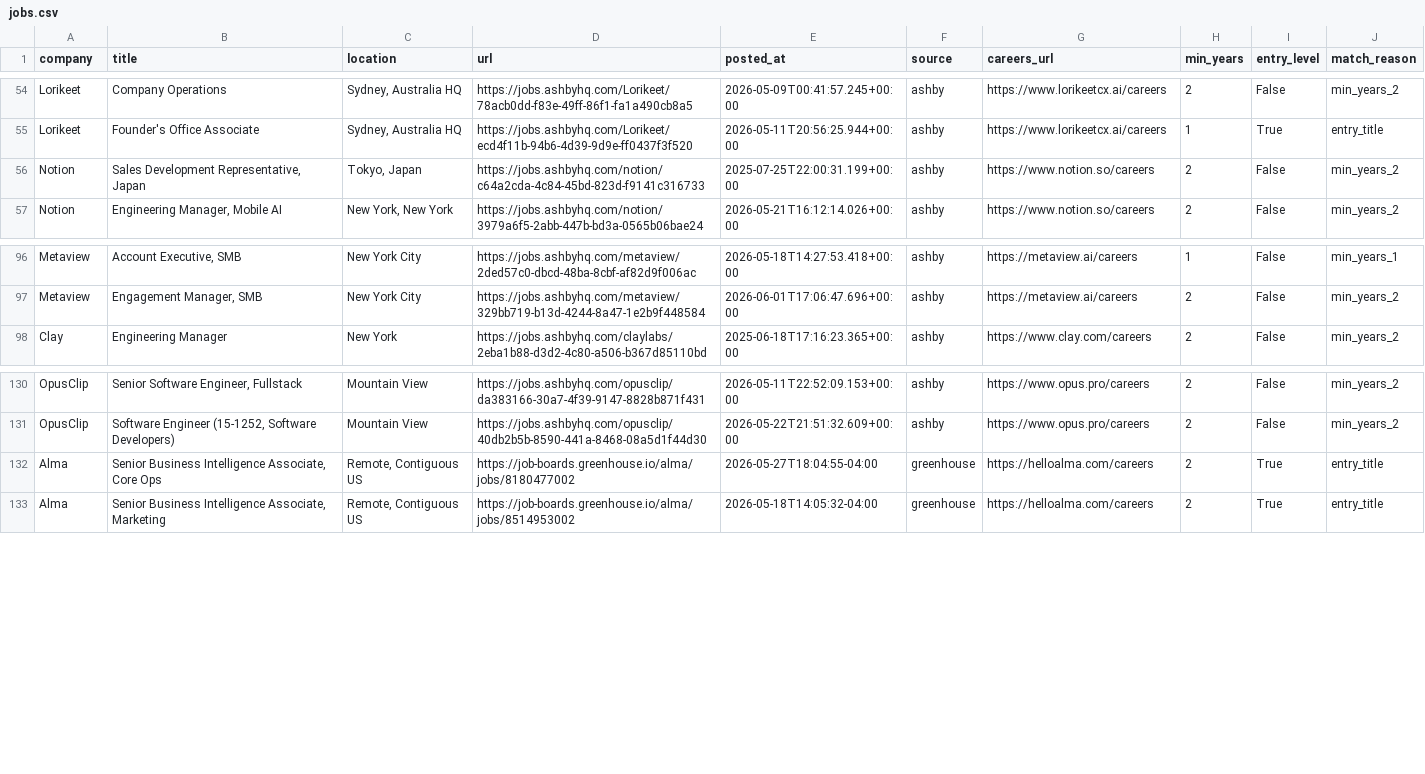
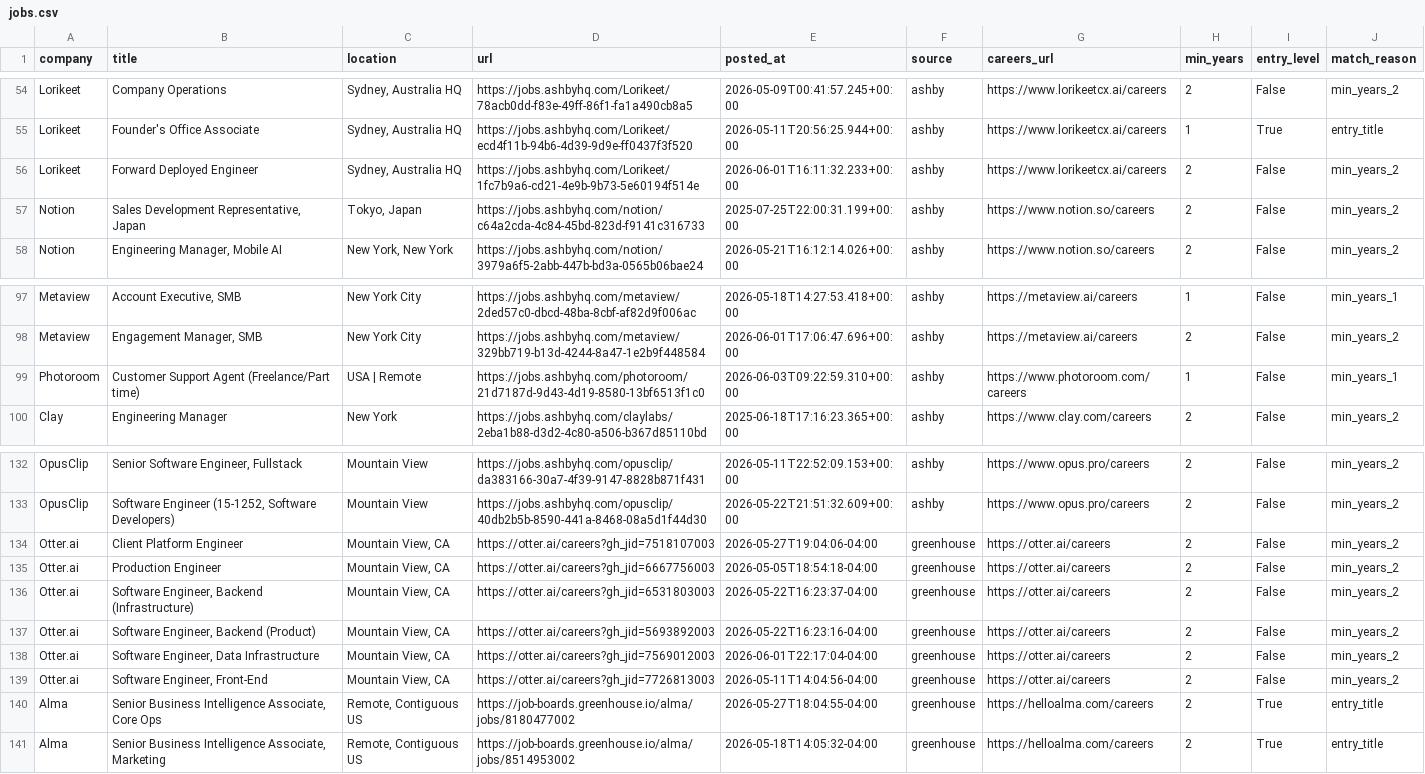
Before and after one commit to zachrosenblum/AI-Job-Board, a CSV file: New project/output/jobs.csv, drawn as a sheet; only a part is shown, gaps mark what is left out.

```diff
--- a/New project/output/jobs.csv
+++ b/New project/output/jobs.csv
@@ -55,2 +55,3 @@ Lorikeet,Company Operations,"Sydney, Australia HQ",https://jobs.ashbyhq.com/Lori
 Lorikeet,Founder's Office Associate,"Sydney, Australia HQ",https://jobs.ashbyhq.com/Lorikeet/ecd4f11b-94b6-4d39-9d9e-ff0437f3f520,2026-05-11T20:56:25.944+00:00,ashby,https://www.lorikeetcx.ai/careers,1,True,entry_title
+Lorikeet,Forward Deployed Engineer,"Sydney, Australia HQ",https://jobs.ashbyhq.com/Lorikeet/1fc7b9a6-cd21-4e9b-9b73-5e60194f514e,2026-06-01T16:11:32.233+00:00,ashby,https://www.lorikeetcx.ai/careers,2,False,min_years_2
 Notion,"Sales Development Representative, Japan","Tokyo, Japan",https://jobs.ashbyhq.com/notion/c64a2cda-4c84-45bd-823d-f9141c316733,2025-07-25T22:00:31.199+00:00,ashby,https://www.notion.so/careers,2,False,min_years_2
@@ -97,2 +98,3 @@ Metaview,"Account Executive, SMB",New York City,https://jobs.ashbyhq.com/metavie
 Metaview,"Engagement Manager, SMB",New York City,https://jobs.ashbyhq.com/metaview/329bb719-b13d-4244-8a47-1e2b9f448584,2026-06-01T17:06:47.696+00:00,ashby,https://metaview.ai/careers,2,False,min_years_2
+Photoroom,Customer Support Agent (Freelance/Part time),USA | Remote,https://jobs.ashbyhq.com/photoroom/21d7187d-9d43-4d19-8580-13bf6513f1c0,2026-06-03T09:22:59.310+00:00,ashby,https://www.photoroom.com/careers,1,False,min_years_1
 Clay,Engineering Manager,New York,https://jobs.ashbyhq.com/claylabs/2eba1b88-d3d2-4c80-a506-b367d85110bd,2025-06-18T17:16:23.365+00:00,ashby,https://www.clay.com/careers,2,False,min_years_2
@@ -131,2 +133,8 @@ OpusClip,"Senior Software Engineer, Fullstack",Mountain View,https://jobs.ashbyh
 OpusClip,"Software Engineer (15-1252, Software Developers)",Mountain View,https://jobs.ashbyhq.com/opusclip/40db2b5b-8590-441a-8468-08a5d1f44d30,2026-05-22T21:51:32.609+00:00,ashby,https://www.opus.pro/careers,2,False,min_years_2
+Otter.ai,Client Platform Engineer,"Mountain View, CA",https://otter.ai/careers?gh_jid=7518107003,2026-05-27T19:04:06-04:00,greenhouse,https://otter.ai/careers,2,False,min_years_2
+Otter.ai,Production Engineer,"Mountain View, CA",https://otter.ai/careers?gh_jid=6667756003,2026-05-05T18:54:18-04:00,greenhouse,https://otter.ai/careers,2,False,min_years_2
+Otter.ai,"Software Engineer, Backend (Infrastructure)","Mountain View, CA",https://otter.ai/careers?gh_jid=6531803003,2026-05-22T16:23:37-04:00,greenhouse,https://otter.ai/careers,2,False,min_years_2
+Otter.ai,"Software Engineer, Backend (Product)","Mountain View, CA",https://otter.ai/careers?gh_jid=5693892003,2026-05-22T16:23:16-04:00,greenhouse,https://otter.ai/careers,2,False,min_years_2
+Otter.ai,"Software Engineer, Data Infrastructure","Mountain View, CA",https://otter.ai/careers?gh_jid=7569012003,2026-06-01T22:17:04-04:00,greenhouse,https://otter.ai/careers,2,False,min_years_2
+Otter.ai,"Software Engineer, Front-End","Mountain View, CA",https://otter.ai/careers?gh_jid=7726813003,2026-05-11T14:04:56-04:00,greenhouse,https://otter.ai/careers,2,False,min_years_2
 Alma,"Senior Business Intelligence Associate, Core Ops","Remote, Contiguous US",https://job-boards.greenhouse.io/alma/jobs/8180477002,2026-05-27T18:04:55-04:00,greenhouse,https://helloalma.com/careers,2,True,entry_title
```
Also changed, not shown: 2 other files.
